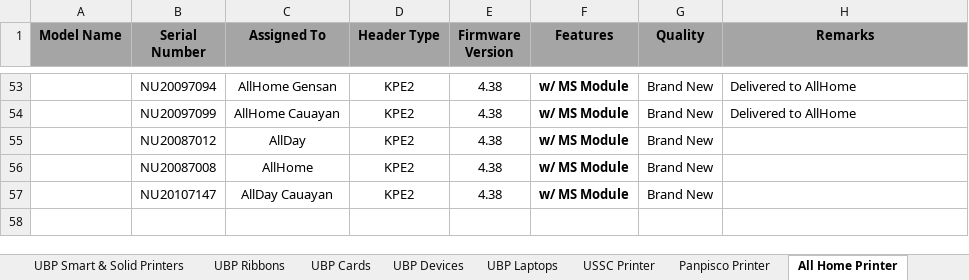
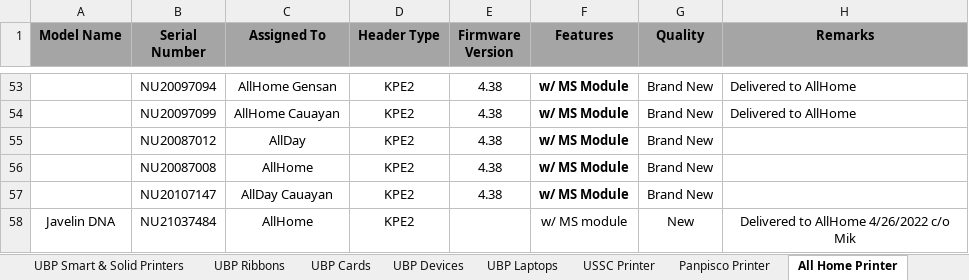
Before and after one commit to Mik-Arvin-Repo/Inventory, an Excel workbook: New Inventory (1).xlsx, sheet All Home Printer, drawn as a sheet; only a part is shown, gaps mark what is left out; values as stored, in another font and other column widths than the file's, no borders; the diff names each change by its address in the sheet, - before the commit and + after, or states it on an @@ line.

```diff
--- a/New Inventory (1).xlsx (sheet All Home Printer)
+++ b/New Inventory (1).xlsx (sheet All Home Printer)
+row 58: Javelin DNA | NU21037484 | AllHome | KPE2 |  | w/ MS module | New | Delivered to AllHome 4/26/2022 c/o Mik
```
Also changed, not shown: sheet UBP Javelin Printers.
